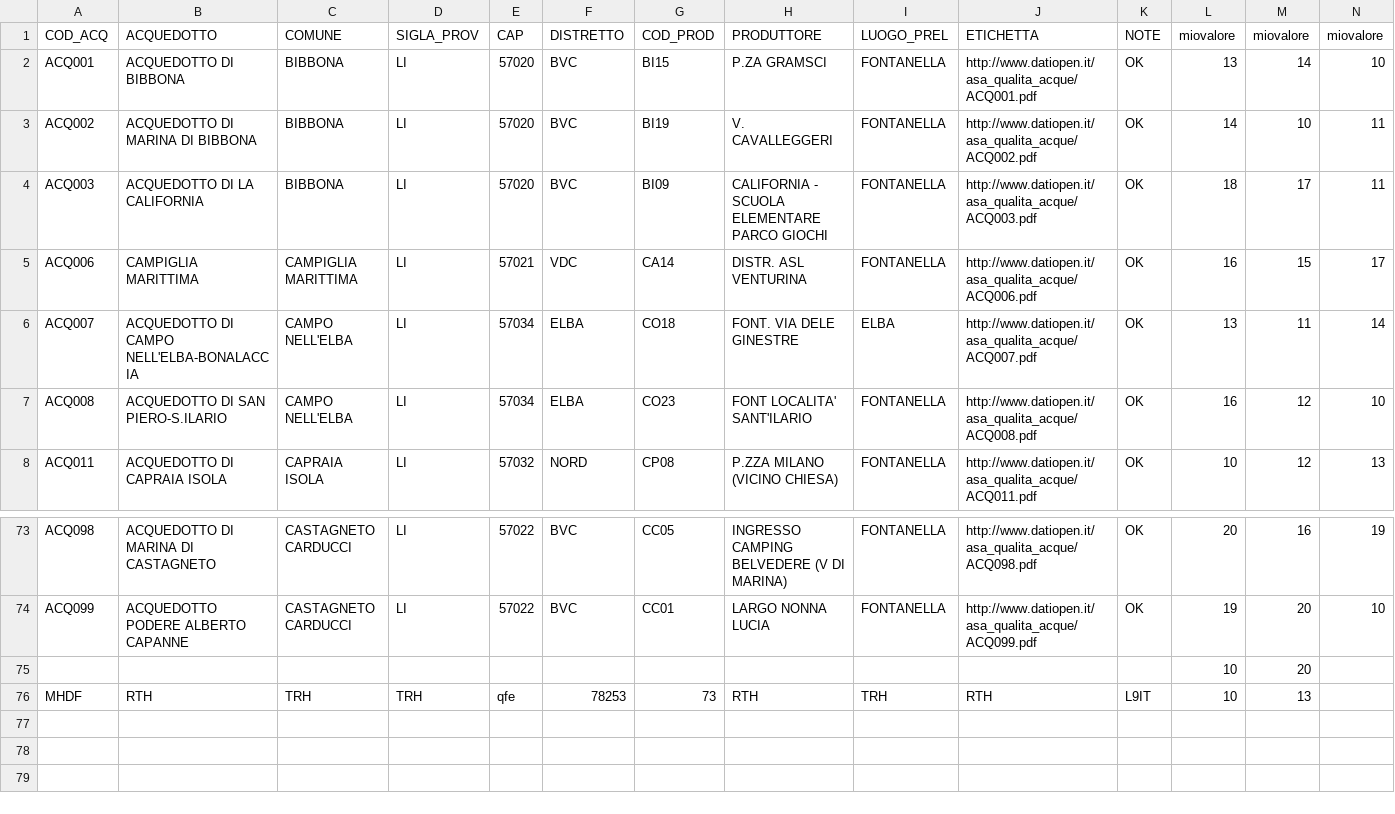
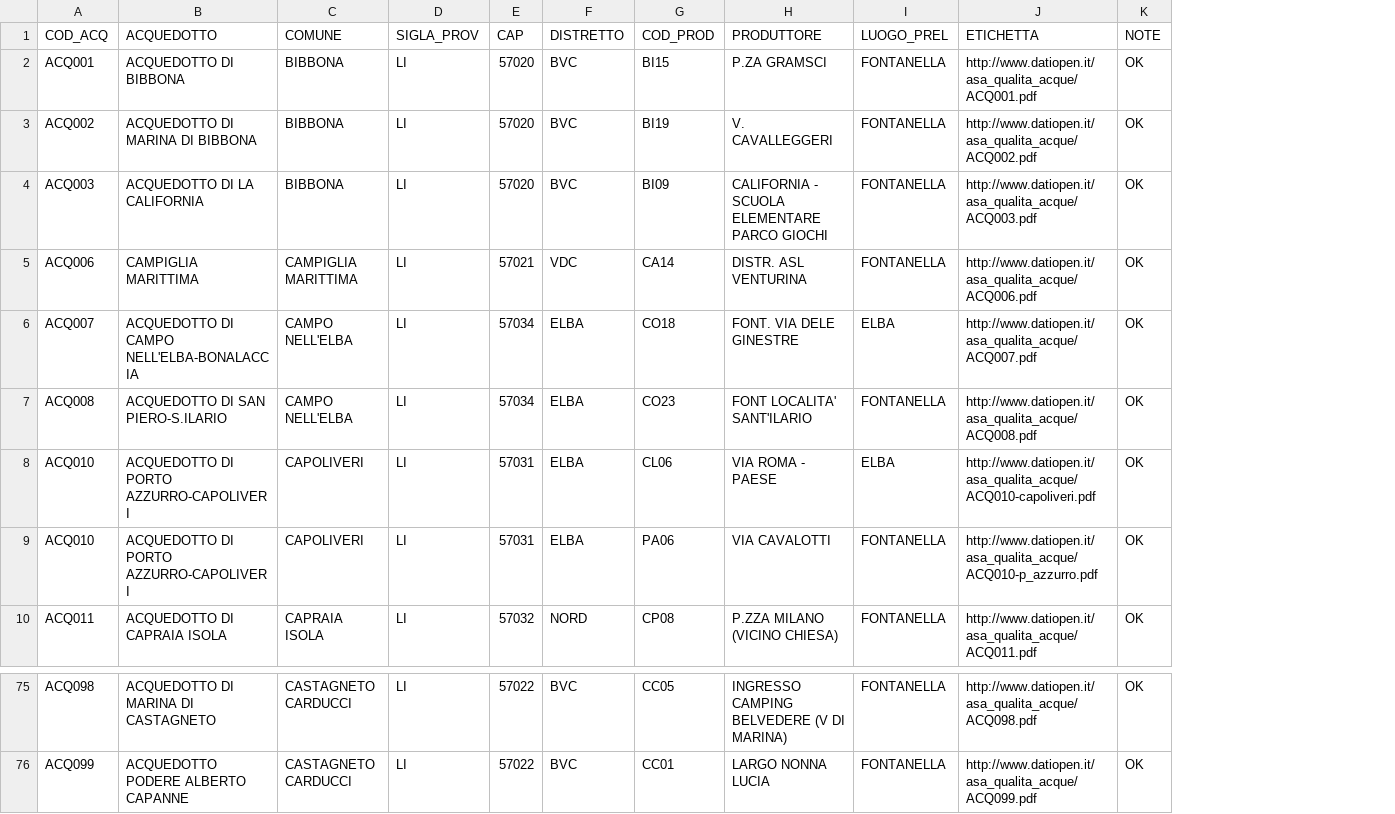
Before and after one commit to FRANCO8724/Elaborazione-dati-CSV, a CSV file: Elaborazione dati CSV/Arrigoni.csv, drawn as a sheet; only a part is shown, gaps mark what is left out; removed rows and columns are numbered as before the commit, all else as after; the diff names each change by its address in the sheet, - before the commit and + after, or states it on an @@ line.

```diff
--- a/Elaborazione dati CSV/Arrigoni.csv
+++ b/Elaborazione dati CSV/Arrigoni.csv
-column L (miovalore), rows 2-8: 13 | 14 | 18 | 16 | 13 | 16 | 10; rows 73-74: 20 | 19
-column M (miovalore), rows 2-8: 14 | 10 | 17 | 15 | 11 | 12 | 12; rows 73-74: 16 | 20
-column N (miovalore), rows 2-8: 10 | 11 | 11 | 17 | 14 | 10 | 13; rows 73-74: 19 | 10
+row 8: ACQ010 | ACQUEDOTTO DI PORTO AZZURRO-CAPOLIVERI | CAPOLIVERI | LI | 57031 | ELBA | CL06 | VIA ROMA - PAESE | ELBA | http://www.datiopen.it/asa_qualita_acque/ACQ010-capoliveri.pdf | OK
+row 9: ACQ010 | ACQUEDOTTO DI PORTO AZZURRO-CAPOLIVERI | CAPOLIVERI | LI | 57031 | ELBA | PA06 | VIA CAVALOTTI | FONTANELLA | http://www.datiopen.it/asa_qualita_acque/ACQ010-p_azzurro.pdf | OK
-row 75:  |  |  |  |  |  |  |  |  |  |  | 10 | 20
-row 76: MHDF | RTH | TRH | TRH | qfe | 78253 | 73 | RTH | TRH | RTH | L9IT | 10 | 13
```
